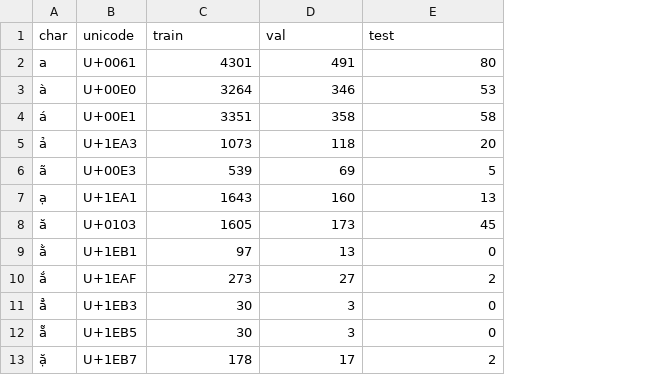
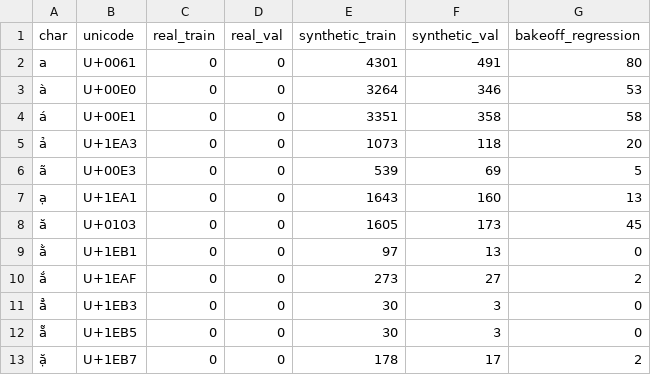
Before and after one commit to lahieuphong/OCR, a CSV file: datasets/vietnamese_recognition/manifests/character_coverage.csv, drawn as a sheet; only a part is shown; addresses are those after the commit; the diff names each change by its address in the sheet, - before the commit and + after, or states it on an @@ line.

```diff
--- a/datasets/vietnamese_recognition/manifests/character_coverage.csv
+++ b/datasets/vietnamese_recognition/manifests/character_coverage.csv
+column C (real_train), rows 2-13: all 0
+column D (real_val), rows 2-13: all 0
-E1: train
+E1: synthetic_train
-F1: val
+F1: synthetic_val
-G1: test
+G1: bakeoff_regression
```
Also changed, not shown: datasets/vietnamese_recognition/manifests/resize_report.csv, 52 other files.
